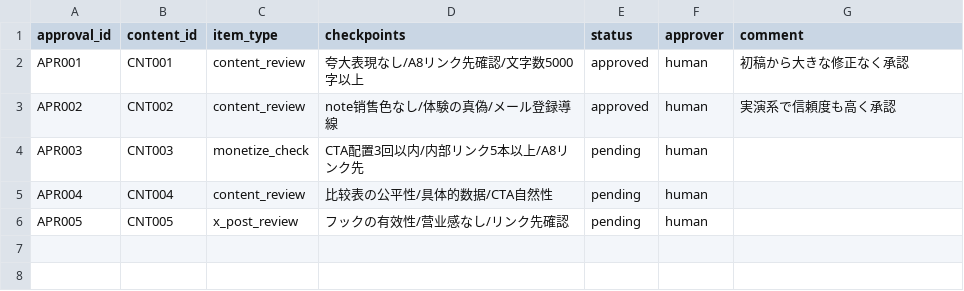
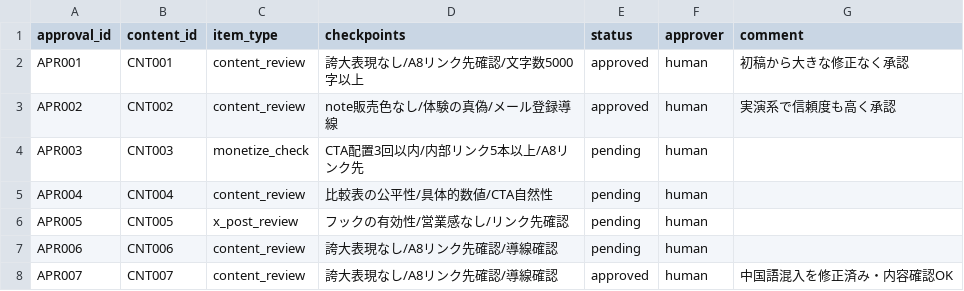
Before and after one commit to h1maekawa/aicompany-system, a CSV file: workflows/approval_queue.csv, drawn as a sheet.

```diff
--- a/workflows/approval_queue.csv
+++ b/workflows/approval_queue.csv
@@ -1,6 +1,8 @@
 approval_id,content_id,item_type,checkpoints,status,approver,comment
-APR001,CNT001,content_review,夸大表現なし/A8リンク先確認/文字数5000字以上,approved,human,初稿から大きな修正なく承認
-APR002,CNT002,content_review,note销售色なし/体験の真偽/メール登録導線,approved,human,実演系で信頼度も高く承認
+APR001,CNT001,content_review,誇大表現なし/A8リンク先確認/文字数5000字以上,approved,human,初稿から大きな修正なく承認
+APR002,CNT002,content_review,note販売色なし/体験の真偽/メール登録導線,approved,human,実演系で信頼度も高く承認
 APR003,CNT003,monetize_check,CTA配置3回以内/内部リンク5本以上/A8リンク先,pending,human,
-APR004,CNT004,content_review,比较表の公平性/具体的数据/CTA自然性,pending,human,
-APR005,CNT005,x_post_review,フックの有效性/营业感なし/リンク先確認,pending,human,
+APR004,CNT004,content_review,比較表の公平性/具体的数値/CTA自然性,pending,human,
+APR005,CNT005,x_post_review,フックの有効性/営業感なし/リンク先確認,pending,human,
+APR006,CNT006,content_review,誇大表現なし/A8リンク先確認/導線確認,pending,human,
+APR007,CNT007,content_review,誇大表現なし/A8リンク先確認/導線確認,approved,human,中国語混入を修正済み・内容確認OK
```
Also changed, not shown: workflows/content_queue.csv, 15 other files.
